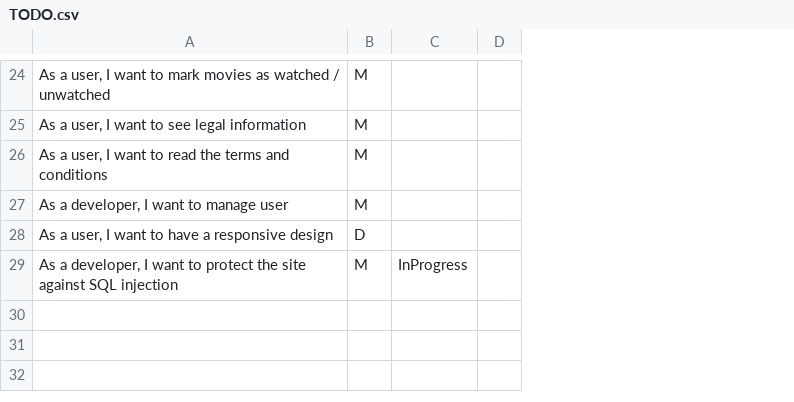
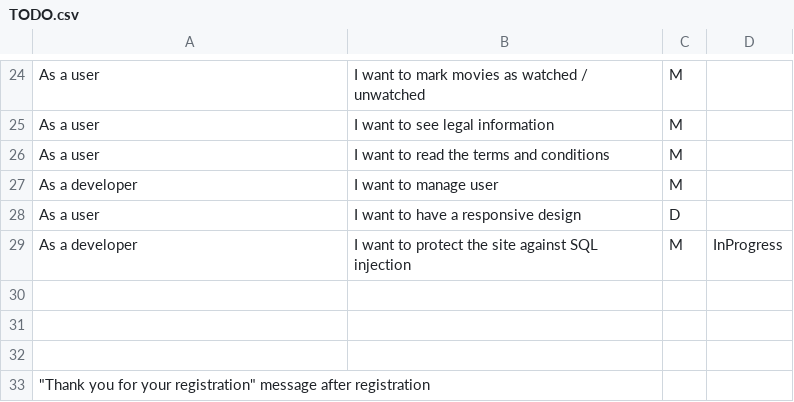
Before and after one commit to MrOrange1992/oreely, a CSV file: TODO.csv, drawn as a sheet; only a part is shown, gaps mark what is left out; removed rows and columns are numbered as before the commit, all else as after; the diff covers the shown part only; the diff names each change by its address in the sheet, - before the commit and + after, or states it on an @@ line.

```diff
--- a/TODO.csv
+++ b/TODO.csv
+column B, rows 24-29: I want to mark movies as watched / unwatched | I want to see legal information | I want to read the terms and conditions | I want to manage user | I want to have a responsive design | I want to protect the site against SQL injection
-column D, empty
-A24: As a user, I want to mark movies as watched / unwatched
+A24: As a user
-A25: As a user, I want to see legal information
+A25: As a user
-A26: As a user, I want to read the terms and conditions
+A26: As a user
-A27: As a developer, I want to manage user
+A27: As a developer
-A28: As a user, I want to have a responsive design
+A28: As a user
-A29: As a developer, I want to protect the site against SQL injection
+A29: As a developer
+row 30: (empty)
+row 31: (empty)
+row 32: (empty)
+row 33: "Thank you for your registration" message after registration
```
Also changed, not shown: 5 added rows, 5 removed rows and 20 edited cells elsewhere in this file, timesheet.csv, 7 other files.
